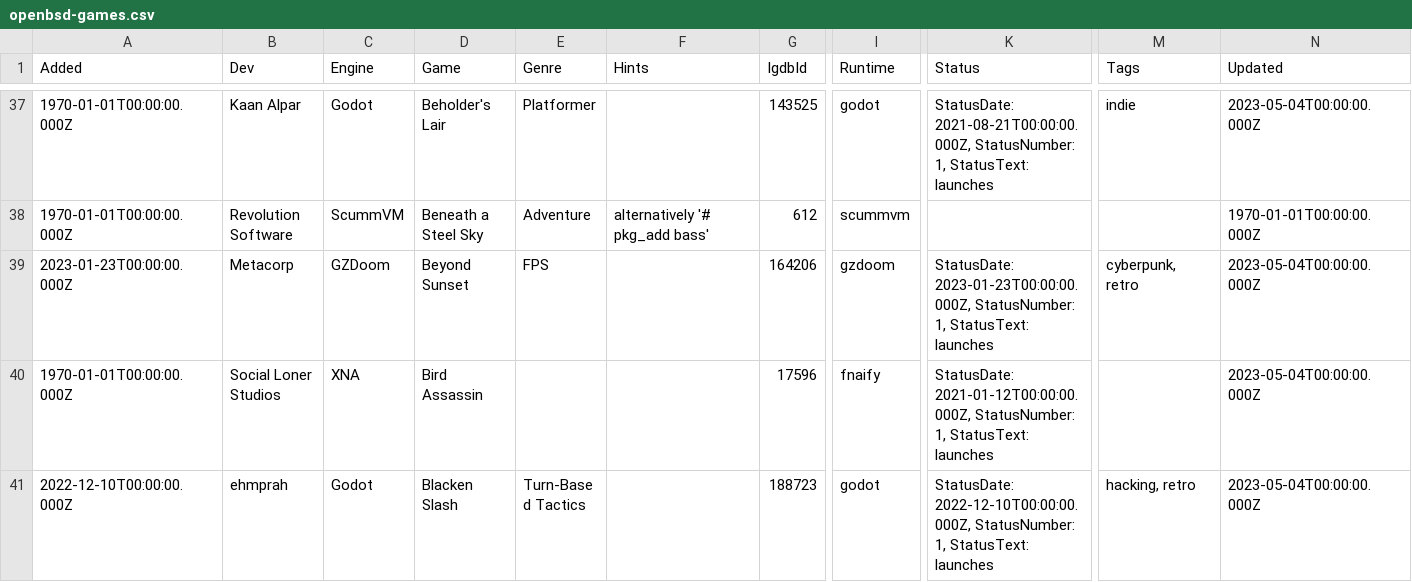
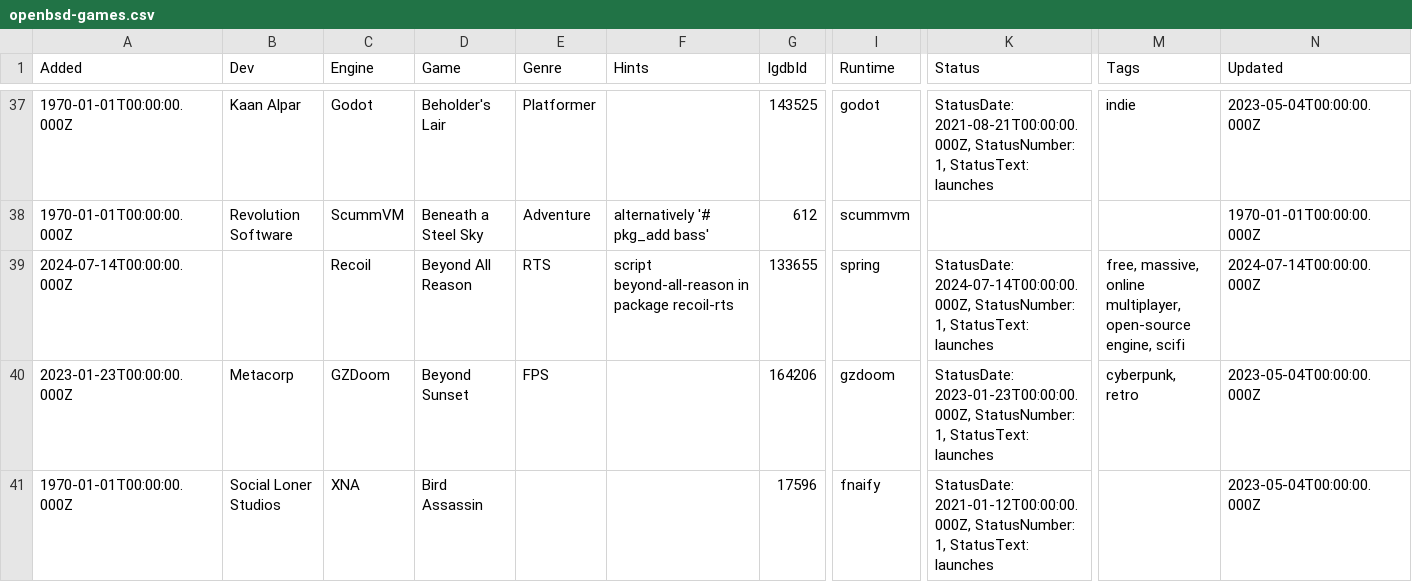
Before and after one commit to playonbsd/OpenBSD-Games-Database, a CSV file: openbsd-games.csv, drawn as a sheet; only a part is shown, gaps mark what is left out; the shorter side is filled out with more unchanged rows; rows hold the shown columns only; the diff names each change by its address in the sheet, - before the commit and + after, or states it on an @@ line.

Commit message:
add Beyond All Reason

```diff
--- a/openbsd-games.csv
+++ b/openbsd-games.csv
+row 39: 2024-07-14T00:00:00.000Z |  | Recoil | Beyond All Reason | RTS | script beyond-all-reason in package recoil-rts | 133655 | spring | StatusDate: 2024-07-14T00:00:00.000Z, StatusNumber: 1, StatusText: launches | free, massive, online multiplayer, open-source engine, scifi | 2024-07-14T00:00:00.000Z
```
Also changed, not shown: 5 other files.
